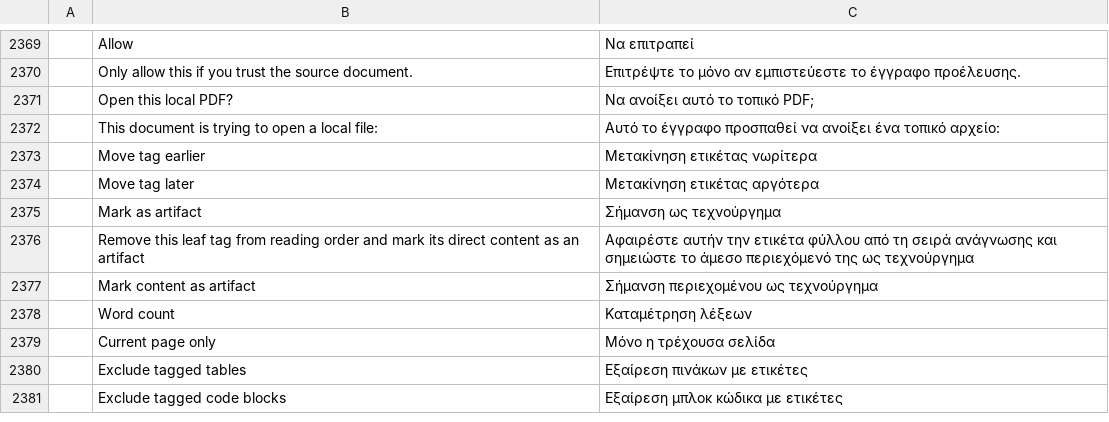
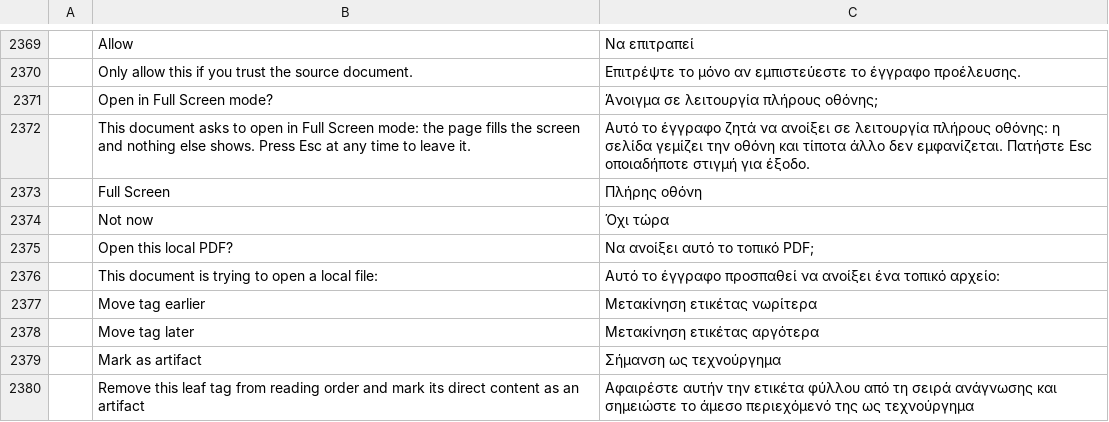
Before and after one commit to 0xPyAI/pdfcraft, a TSV file: crates/ui-egui/src/i18n/el.tsv, drawn as a sheet; only a part is shown, gaps mark what is left out; the shorter side is filled out with more unchanged rows; the diff names each change by its address in the sheet, - before the commit and + after, or states it on an @@ line.

```diff
--- a/crates/ui-egui/src/i18n/el.tsv
+++ b/crates/ui-egui/src/i18n/el.tsv
+row 2371:  | Open in Full Screen mode? | Άνοιγμα σε λειτουργία πλήρους οθόνης;
+row 2372:  | This document asks to open in Full Screen mode: the page fills the screen and nothing else shows. Press Esc at any time to leave it. | Αυτό το έγγραφο ζητά να ανοίξει σε λειτουργία πλήρους οθόνης: η σελίδα γεμίζει την οθόνη και τίποτα άλλο δεν εμφανίζεται. Πατήστε Esc οποιαδήποτε στιγμή για έξοδο.
+row 2373:  | Full Screen | Πλήρης οθόνη
+row 2374:  | Not now | Όχι τώρα
```
Also changed, not shown: crates/ui-egui/src/i18n/bg.tsv, crates/ui-egui/src/i18n/kk.tsv, 24 other files.
